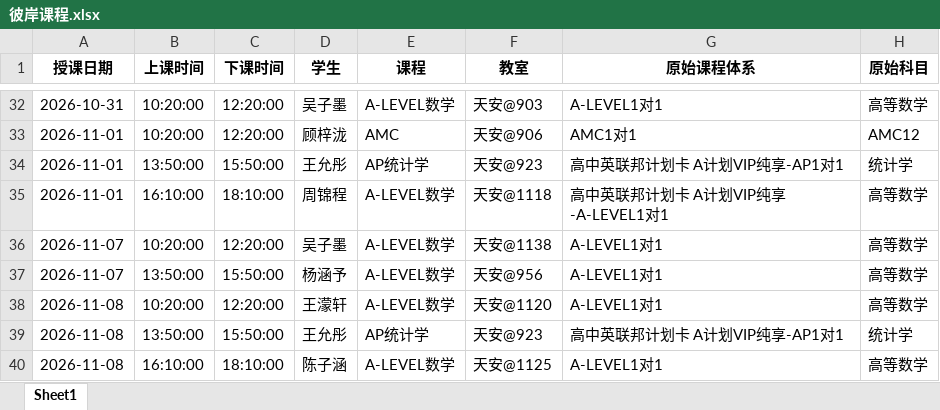
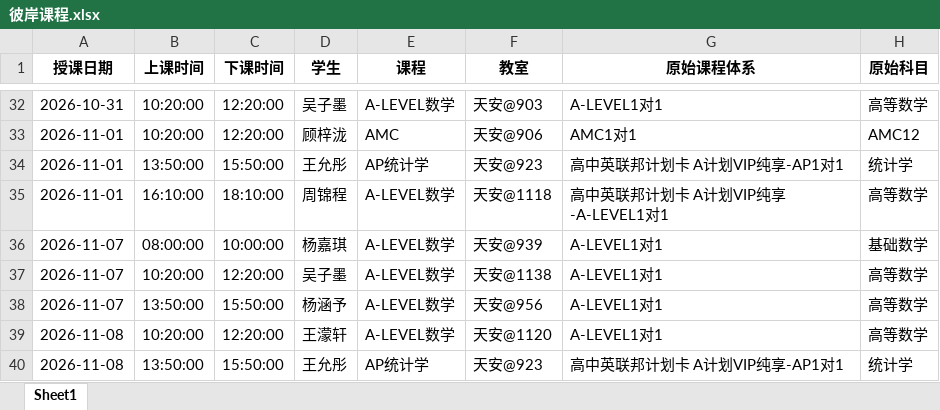
Before and after one commit to xiulikun/course-schedule, an Excel workbook: 彼岸课程.xlsx, sheet Sheet1, drawn as a sheet; only a part is shown, gaps mark what is left out; the shorter side is filled out with more unchanged rows; values as stored, in another font and other column widths than the file's, no borders; the diff names each change by its address in the sheet, - before the commit and + after, or states it on an @@ line.

Commit message:
更新 彼岸课程.xlsx

```diff
--- a/彼岸课程.xlsx (sheet Sheet1)
+++ b/彼岸课程.xlsx (sheet Sheet1)
+row 36: 2026-11-07 | 08:00:00 | 10:00:00 | 杨嘉琪 | A-LEVEL数学 | 天安@939 | A-LEVEL1对1 | 基础数学
```
